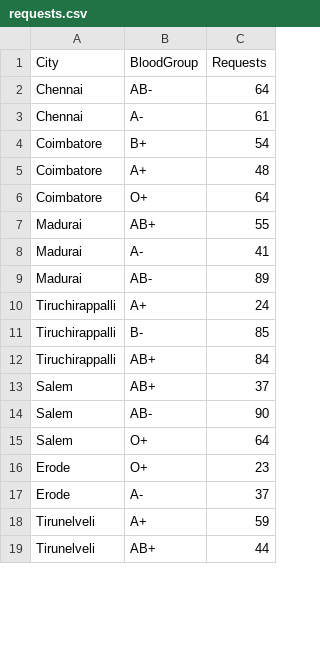
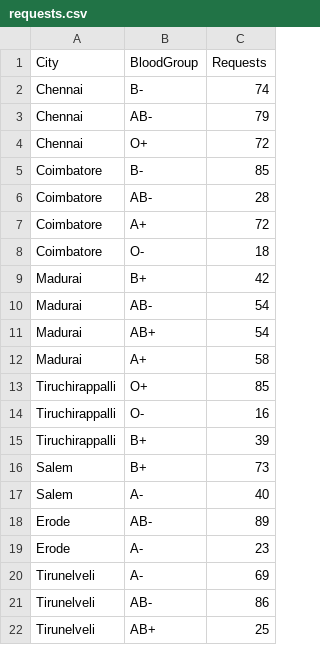
Before and after one commit to Shreeprasandh/rakthro-lifechain, a CSV file: db/requests.csv, drawn as a sheet; only a part is shown; the diff covers the shown part only.

```diff
--- a/db/requests.csv
+++ b/db/requests.csv
@@ -1,19 +1,22 @@
 City,BloodGroup,Requests
-Chennai,AB-,64
-Chennai,A-,61
-Coimbatore,B+,54
-Coimbatore,A+,48
-Coimbatore,O+,64
-Madurai,AB+,55
-Madurai,A-,41
-Madurai,AB-,89
-Tiruchirappalli,A+,24
-Tiruchirappalli,B-,85
-Tiruchirappalli,AB+,84
-Salem,AB+,37
-Salem,AB-,90
-Salem,O+,64
-Erode,O+,23
-Erode,A-,37
-Tirunelveli,A+,59
-Tirunelveli,AB+,44
+Chennai,B-,74
+Chennai,AB-,79
+Chennai,O+,72
+Coimbatore,B-,85
+Coimbatore,AB-,28
+Coimbatore,A+,72
+Coimbatore,O-,18
+Madurai,B+,42
+Madurai,AB-,54
+Madurai,AB+,54
+Madurai,A+,58
+Tiruchirappalli,O+,85
+Tiruchirappalli,O-,16
+Tiruchirappalli,B+,39
+Salem,B+,73
+Salem,A-,40
+Erode,AB-,89
+Erode,A-,23
+Tirunelveli,A-,69
+Tirunelveli,AB-,86
+Tirunelveli,AB+,25
```
Also changed, not shown: 2 added rows, 3 removed rows and 10 edited cells elsewhere in this file, db/donors.csv, db/thal_donors.csv, 6 other files.
